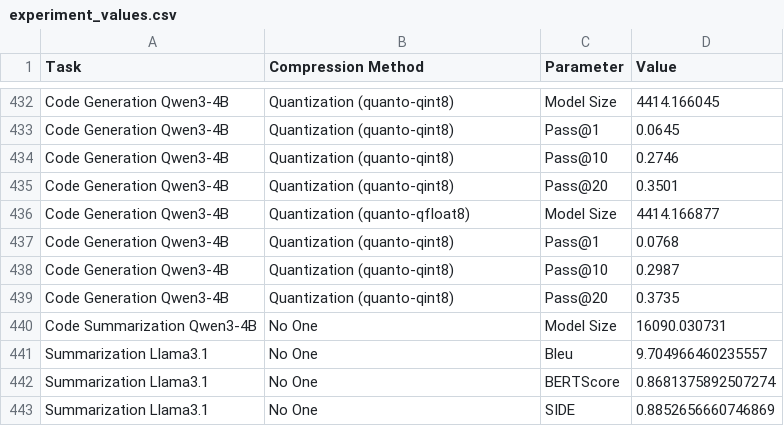
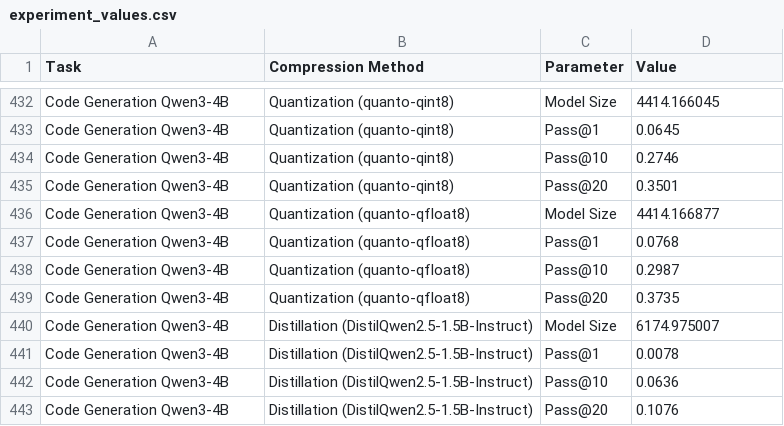
Before and after one commit to giordanoDaloisio/CodeXGLUE, a CSV file: analysis/experiment_values.csv, drawn as a sheet; only a part is shown, gaps mark what is left out.

Commit message:
new results distil qwen

```diff
--- a/analysis/experiment_values.csv
+++ b/analysis/experiment_values.csv
@@ -436,8 +436,8 @@ Code Generation Qwen3-4B,Quantization (quanto-qint8),Pass@20,0.3501
 Code Generation Qwen3-4B,Quantization (quanto-qfloat8),Model Size,4414.166877
-Code Generation Qwen3-4B,Quantization (quanto-qint8),Pass@1,0.0768
-Code Generation Qwen3-4B,Quantization (quanto-qint8),Pass@10,0.2987
-Code Generation Qwen3-4B,Quantization (quanto-qint8),Pass@20,0.3735
-Code Summarization Qwen3-4B,No One,Model Size,16090.030731
-Summarization Llama3.1,No One,Bleu,9.704966460235557
-Summarization Llama3.1,No One,BERTScore,0.8681375892507274
-Summarization Llama3.1,No One,SIDE,0.8852656660746869
+Code Generation Qwen3-4B,Quantization (quanto-qfloat8),Pass@1,0.0768
+Code Generation Qwen3-4B,Quantization (quanto-qfloat8),Pass@10,0.2987
+Code Generation Qwen3-4B,Quantization (quanto-qfloat8),Pass@20,0.3735
+Code Generation Qwen3-4B,Distillation (DistilQwen2.5-1.5B-Instruct),Model Size,6174.975007
+Code Generation Qwen3-4B,Distillation (DistilQwen2.5-1.5B-Instruct),Pass@1,0.0078
+Code Generation Qwen3-4B,Distillation (DistilQwen2.5-1.5B-Instruct),Pass@10,0.0636
+Code Generation Qwen3-4B,Distillation (DistilQwen2.5-1.5B-Instruct),Pass@20,0.1076
```
Also changed, not shown: 10 other files.
